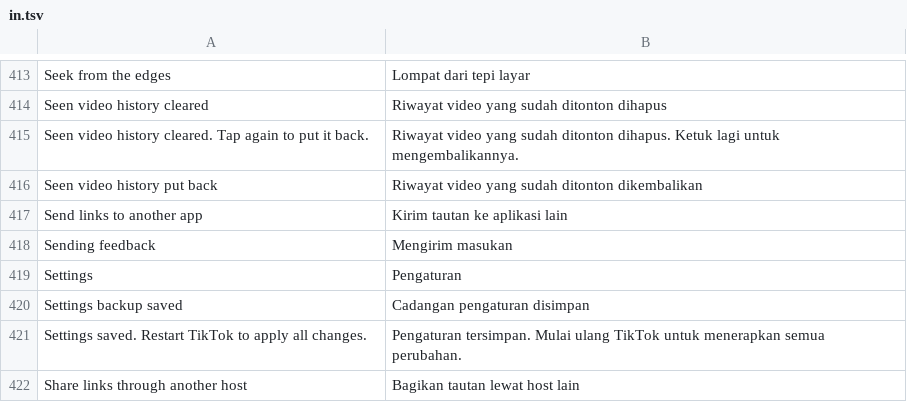
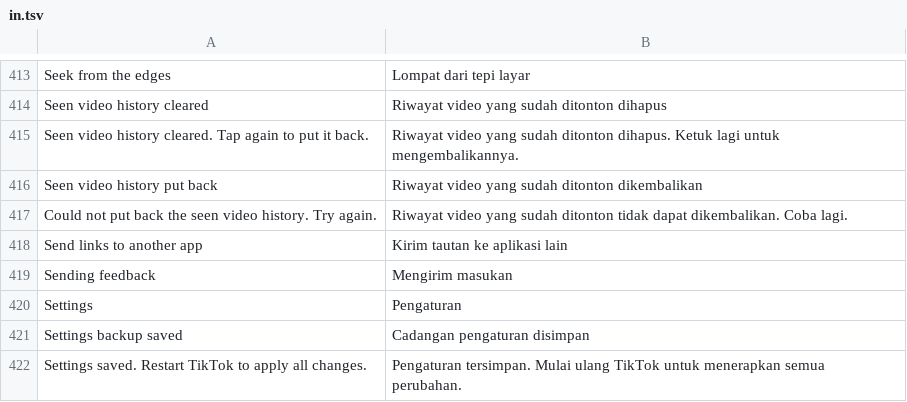
Before and after one commit to SysAdminDoc/hushfeed, a TSV file: extensions/tiktok/src/main/l10n/in.tsv, drawn as a sheet; only a part is shown, gaps mark what is left out; the shorter side is filled out with more unchanged rows.

```diff
--- a/extensions/tiktok/src/main/l10n/in.tsv
+++ b/extensions/tiktok/src/main/l10n/in.tsv
@@ -416,2 +416,3 @@ Seen video history cleared. Tap again to put it back.	Riwayat video yang sudah d
 Seen video history put back	Riwayat video yang sudah ditonton dikembalikan
+Could not put back the seen video history. Try again.	Riwayat video yang sudah ditonton tidak dapat dikembalikan. Coba lagi.
 Send links to another app	Kirim tautan ke aplikasi lain
```
Also changed, not shown: extensions/tiktok/src/main/l10n/de.tsv, 5 other files.
